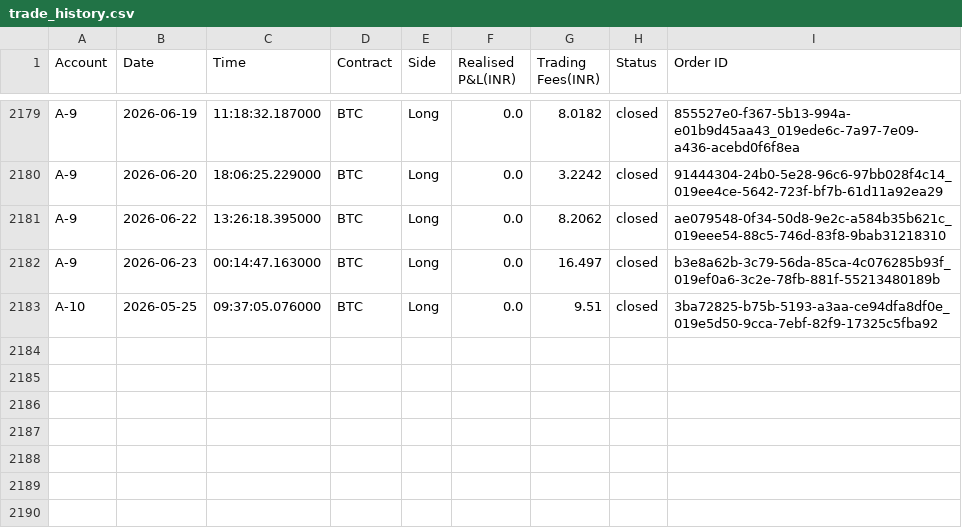
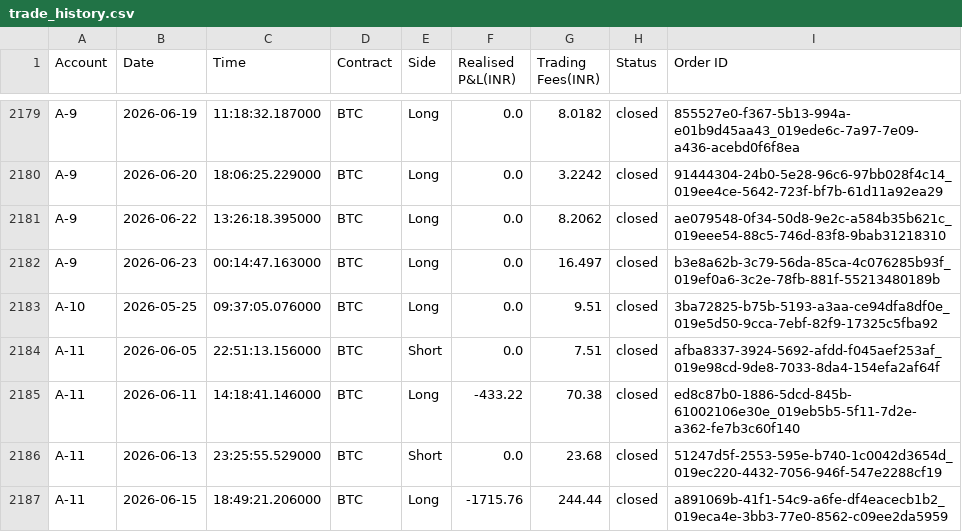
Before and after one commit to Sstendafity/trading-dashboard, a CSV file: trade_history.csv, drawn as a sheet; only a part is shown, gaps mark what is left out.

Commit message:
Update trade history via App

```diff
--- a/trade_history.csv
+++ b/trade_history.csv
@@ -2183 +2183,5 @@ A-9,2026-06-23,00:14:47.163000,BTC,Long,0.0,16.497,closed,b3e8a62b-3c79-56da-85c
 A-10,2026-05-25,09:37:05.076000,BTC,Long,0.0,9.51,closed,3ba72825-b75b-5193-a3aa-ce94dfa8df0e_019e5d50-9cca-7ebf-82f9-17325c5fba92
+A-11,2026-06-05,22:51:13.156000,BTC,Short,0.0,7.51,closed,afba8337-3924-5692-afdd-f045aef253af_019e98cd-9de8-7033-8da4-154efa2af64f
+A-11,2026-06-11,14:18:41.146000,BTC,Long,-433.22,70.38,closed,ed8c87b0-1886-5dcd-845b-61002106e30e_019eb5b5-5f11-7d2e-a362-fe7b3c60f140
+A-11,2026-06-13,23:25:55.529000,BTC,Short,0.0,23.68,closed,51247d5f-2553-595e-b740-1c0042d3654d_019ec220-4432-7056-946f-547e2288cf19
+A-11,2026-06-15,18:49:21.206000,BTC,Long,-1715.76,244.44,closed,a891069b-41f1-54c9-a6fe-df4eacecb1b2_019eca4e-3bb3-77e0-8562-c09ee2da5959
```
